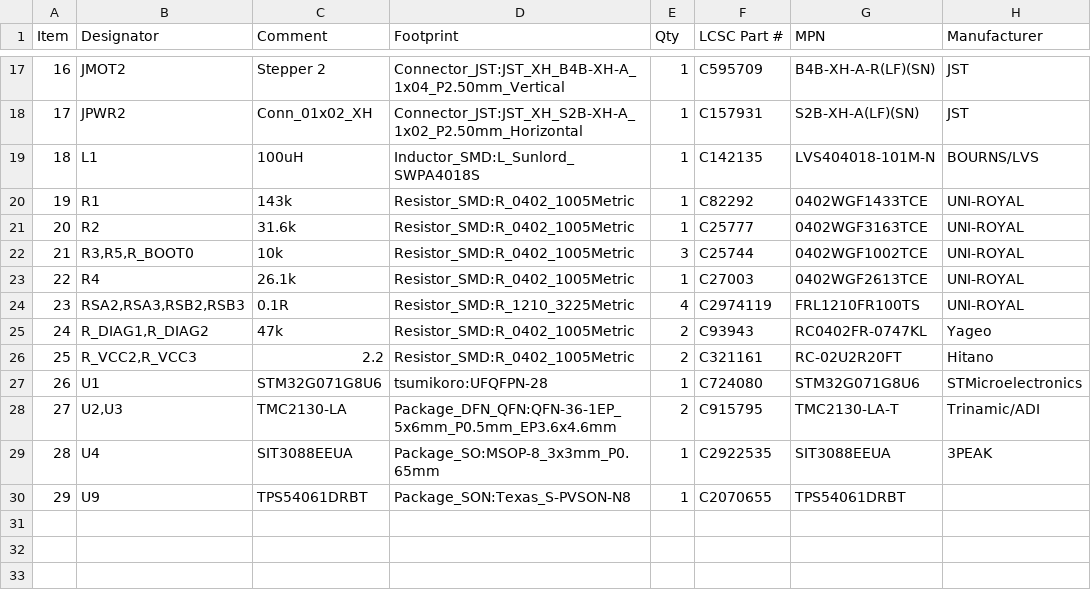
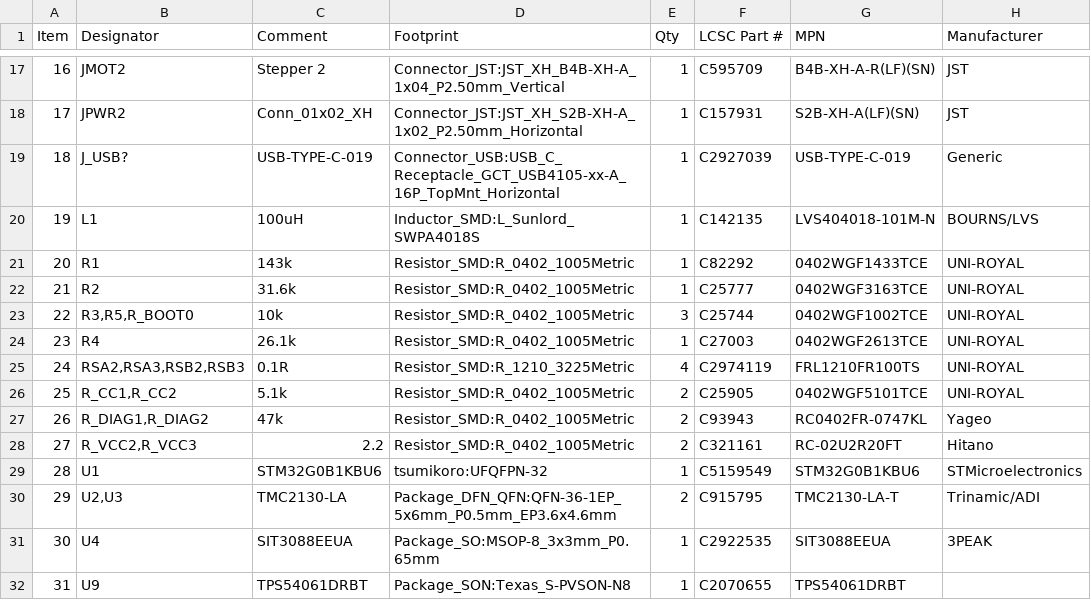
Before and after one commit to theatrus/tsumikoro, a CSV file: hardware/ministepper/jlcpcb/ministepper-BOM.csv, drawn as a sheet; only a part is shown, gaps mark what is left out; addresses are those after the commit; the diff names each change by its address in the sheet, - before the commit and + after, or states it on an @@ line.

```diff
--- a/hardware/ministepper/jlcpcb/ministepper-BOM.csv
+++ b/hardware/ministepper/jlcpcb/ministepper-BOM.csv
+row 19: 18 | J_USB? | USB-TYPE-C-019 | Connector_USB:USB_C_Receptacle_GCT_USB4105-xx-A_16P_TopMnt_Horizontal | 1 | C2927039 | USB-TYPE-C-019 | Generic
@@ column A (Item) renumbered from row 20 down @@
+row 26: 25 | R_CC1,R_CC2 | 5.1k | Resistor_SMD:R_0402_1005Metric | 2 | C25905 | 0402WGF5101TCE | UNI-ROYAL
-C29 (Comment): STM32G071G8U6
+C29 (Comment): STM32G0B1KBU6
-D29 (Footprint): tsumikoro:UFQFPN-28
+D29 (Footprint): tsumikoro:UFQFPN-32
-F29 (LCSC Part #): C724080
+F29 (LCSC Part #): C5159549
-G29 (MPN): STM32G071G8U6
+G29 (MPN): STM32G0B1KBU6
```
Also changed, not shown: hardware/ministepper/jlcpcb_bom.csv, 27 other files.
